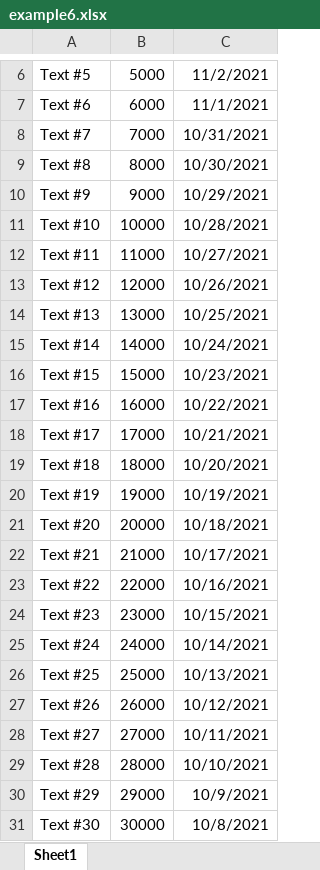
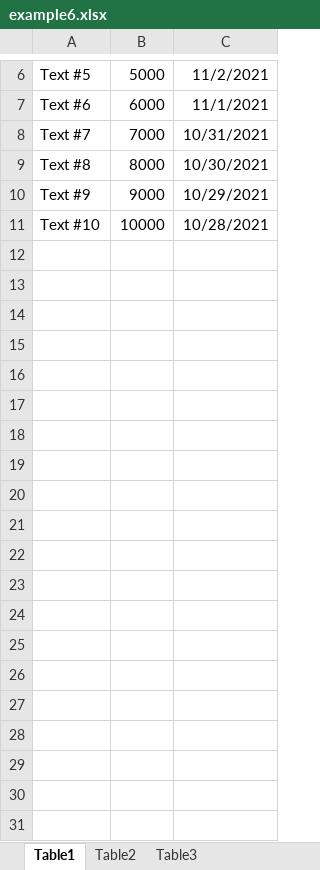
Before and after one commit to mustaddon/ArrayToExcel, an Excel workbook: Examples/example6.xlsx, sheet Table1, drawn as a sheet; only a part is shown, gaps mark what is left out; values as stored, in another font and other column widths than the file's, no borders; removed rows and columns are numbered as before the commit, all else as after; the diff covers the shown part only; the diff names each change by its address in the sheet, - before the commit and + after, or states it on an @@ line.

```diff
--- a/Examples/example6.xlsx (sheet Table1)
+++ b/Examples/example6.xlsx (sheet Table1)
-sheet tab: Sheet1
+sheet tab: Table1
+sheet tab: Table2
+sheet tab: Table3
-row 12: Text #11 | 11000 | 10/27/2021
-row 13: Text #12 | 12000 | 10/26/2021
-row 14: Text #13 | 13000 | 10/25/2021
-row 15: Text #14 | 14000 | 10/24/2021
-row 16: Text #15 | 15000 | 10/23/2021
-row 17: Text #16 | 16000 | 10/22/2021
-row 18: Text #17 | 17000 | 10/21/2021
-row 19: Text #18 | 18000 | 10/20/2021
-row 20: Text #19 | 19000 | 10/19/2021
-row 21: Text #20 | 20000 | 10/18/2021
-row 22: Text #21 | 21000 | 10/17/2021
-row 23: Text #22 | 22000 | 10/16/2021
-row 24: Text #23 | 23000 | 10/15/2021
-row 25: Text #24 | 24000 | 10/14/2021
-row 26: Text #25 | 25000 | 10/13/2021
-row 27: Text #26 | 26000 | 10/12/2021
-row 28: Text #27 | 27000 | 10/11/2021
-row 29: Text #28 | 28000 | 10/10/2021
-row 30: Text #29 | 29000 | 10/9/2021
-row 31: Text #30 | 30000 | 10/8/2021
```
Also changed, not shown: 1 added row and 71 removed rows elsewhere in this sheet, Examples/example1.xlsx, Examples/example2.xlsx, 9 other files.
